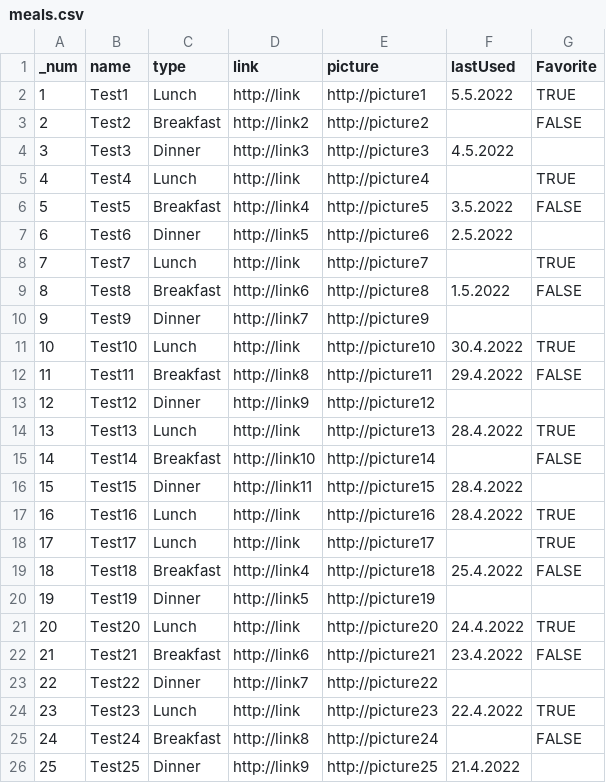
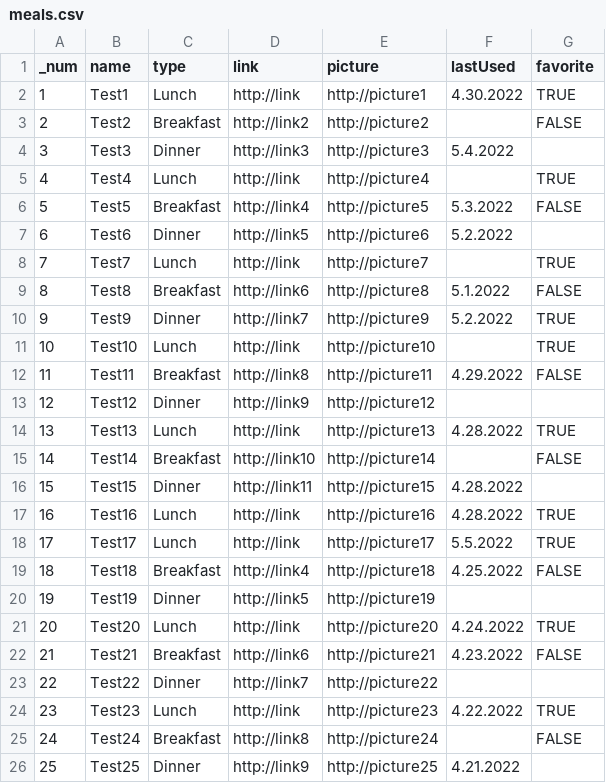
Before and after one commit to grube386/Random-meal, a CSV file: meals.csv, drawn as a sheet.

Commit message:
Finished selectRandomMeal

```diff
--- a/meals.csv
+++ b/meals.csv
@@ -1,26 +1,26 @@
-_num;name;type;link;picture;lastUsed;Favorite
-1;Test1;Lunch;http://link;http://picture1;5.5.2022;TRUE
+_num;name;type;link;picture;lastUsed;favorite
+1;Test1;Lunch;http://link;http://picture1;4.30.2022;TRUE
 2;Test2;Breakfast;http://link2;http://picture2;;FALSE
-3;Test3;Dinner;http://link3;http://picture3;4.5.2022;
+3;Test3;Dinner;http://link3;http://picture3;5.4.2022;
 4;Test4;Lunch;http://link;http://picture4;;TRUE
-5;Test5;Breakfast;http://link4;http://picture5;3.5.2022;FALSE
-6;Test6;Dinner;http://link5;http://picture6;2.5.2022;
+5;Test5;Breakfast;http://link4;http://picture5;5.3.2022;FALSE
+6;Test6;Dinner;http://link5;http://picture6;5.2.2022;
 7;Test7;Lunch;http://link;http://picture7;;TRUE
-8;Test8;Breakfast;http://link6;http://picture8;1.5.2022;FALSE
-9;Test9;Dinner;http://link7;http://picture9;;
-10;Test10;Lunch;http://link;http://picture10;30.4.2022;TRUE
-11;Test11;Breakfast;http://link8;http://picture11;29.4.2022;FALSE
+8;Test8;Breakfast;http://link6;http://picture8;5.1.2022;FALSE
+9;Test9;Dinner;http://link7;http://picture9;5.2.2022;TRUE
+10;Test10;Lunch;http://link;http://picture10;;TRUE
+11;Test11;Breakfast;http://link8;http://picture11;4.29.2022;FALSE
 12;Test12;Dinner;http://link9;http://picture12;;
-13;Test13;Lunch;http://link;http://picture13;28.4.2022;TRUE
+13;Test13;Lunch;http://link;http://picture13;4.28.2022;TRUE
 14;Test14;Breakfast;http://link10;http://picture14;;FALSE
-15;Test15;Dinner;http://link11;http://picture15;28.4.2022;
-16;Test16;Lunch;http://link;http://picture16;28.4.2022;TRUE
-17;Test17;Lunch;http://link;http://picture17;;TRUE
-18;Test18;Breakfast;http://link4;http://picture18;25.4.2022;FALSE
+15;Test15;Dinner;http://link11;http://picture15;4.28.2022;
+16;Test16;Lunch;http://link;http://picture16;4.28.2022;TRUE
+17;Test17;Lunch;http://link;http://picture17;5.5.2022;TRUE
+18;Test18;Breakfast;http://link4;http://picture18;4.25.2022;FALSE
 19;Test19;Dinner;http://link5;http://picture19;;
-20;Test20;Lunch;http://link;http://picture20;24.4.2022;TRUE
-21;Test21;Breakfast;http://link6;http://picture21;23.4.2022;FALSE
+20;Test20;Lunch;http://link;http://picture20;4.24.2022;TRUE
+21;Test21;Breakfast;http://link6;http://picture21;4.23.2022;FALSE
 22;Test22;Dinner;http://link7;http://picture22;;
-23;Test23;Lunch;http://link;http://picture23;22.4.2022;TRUE
+23;Test23;Lunch;http://link;http://picture23;4.22.2022;TRUE
 24;Test24;Breakfast;http://link8;http://picture24;;FALSE
-25;Test25;Dinner;http://link9;http://picture25;21.4.2022;
+25;Test25;Dinner;http://link9;http://picture25;4.21.2022;
```
Also changed, not shown: 1 other file.
